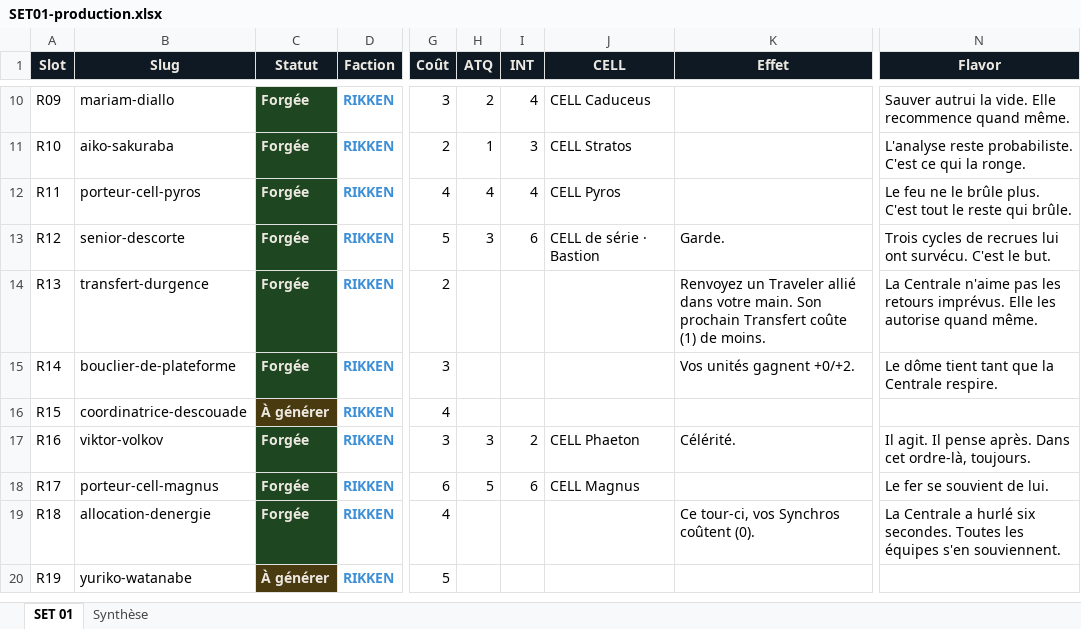
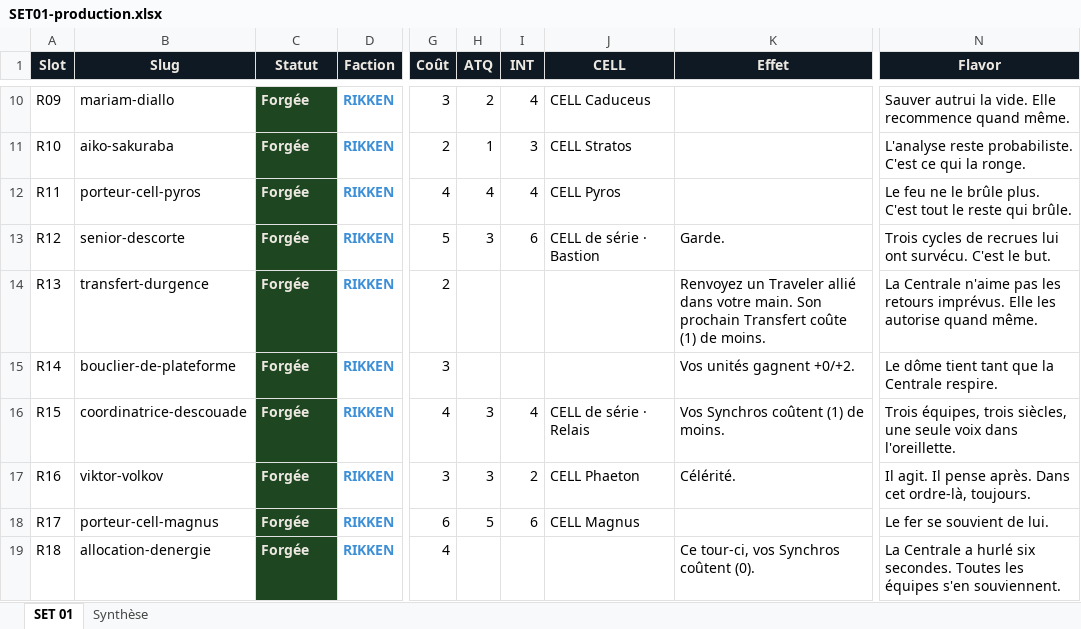
Before and after one commit to directedbymaick/directedbymaick.github.io, an Excel workbook: docs/SET01-production.xlsx, sheet SET 01, drawn as a sheet; only a part is shown, gaps mark what is left out; the shorter side is filled out with more unchanged rows; values as stored, in another font and other column widths than the file's, no borders; the diff names each change by its address in the sheet, - before the commit and + after, or states it on an @@ line.

```diff
--- a/docs/SET01-production.xlsx (sheet SET 01)
+++ b/docs/SET01-production.xlsx (sheet SET 01)
-C16 (Statut): À générer
+C16 (Statut): Forgée
-C16 fill: #4A3A10
+C16 fill: #1E4620
-H16 (ATQ): (empty)
+H16 (ATQ): 3
-I16 (INT): (empty)
+I16 (INT): 4
-J16 (CELL): (empty)
+J16 (CELL): CELL de série · Relais
-K16 (Effet): (empty)
+K16 (Effet): Vos Synchros coûtent (1) de moins.
-N16 (Flavor): (empty)
+N16 (Flavor): Trois équipes, trois siècles, une seule voix dans l'oreillette.
```
Also changed, not shown: 3 other files.
